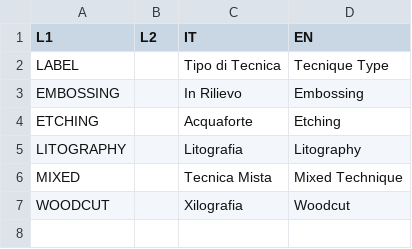
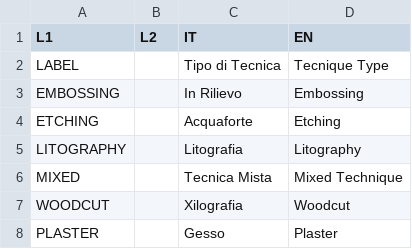
Before and after one commit to RobertoPirrone/digitaltechne, a CSV file: src/frontend/public/tipotecnica.csv, drawn as a sheet; the diff names each change by its address in the sheet, - before the commit and + after, or states it on an @@ line.

```diff
--- a/src/frontend/public/tipotecnica.csv
+++ b/src/frontend/public/tipotecnica.csv
+row 8: PLASTER |  | Gesso | Plaster
```
Also changed, not shown: 10 other files.
